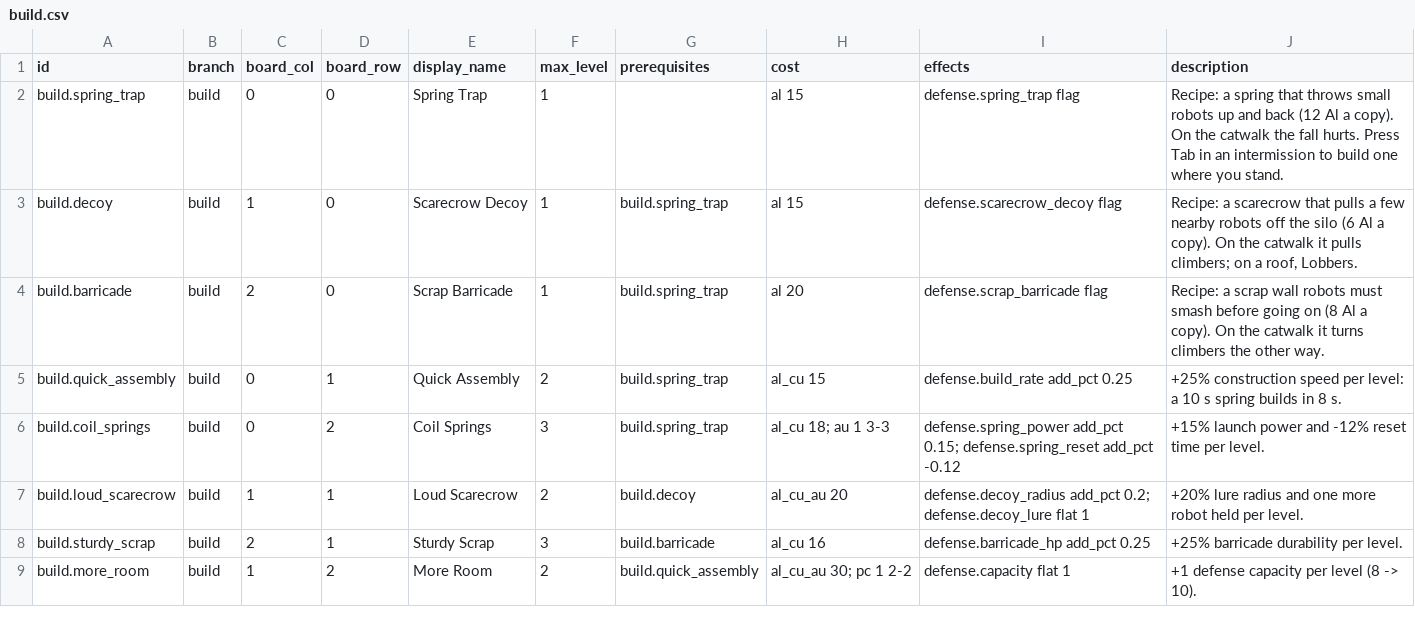
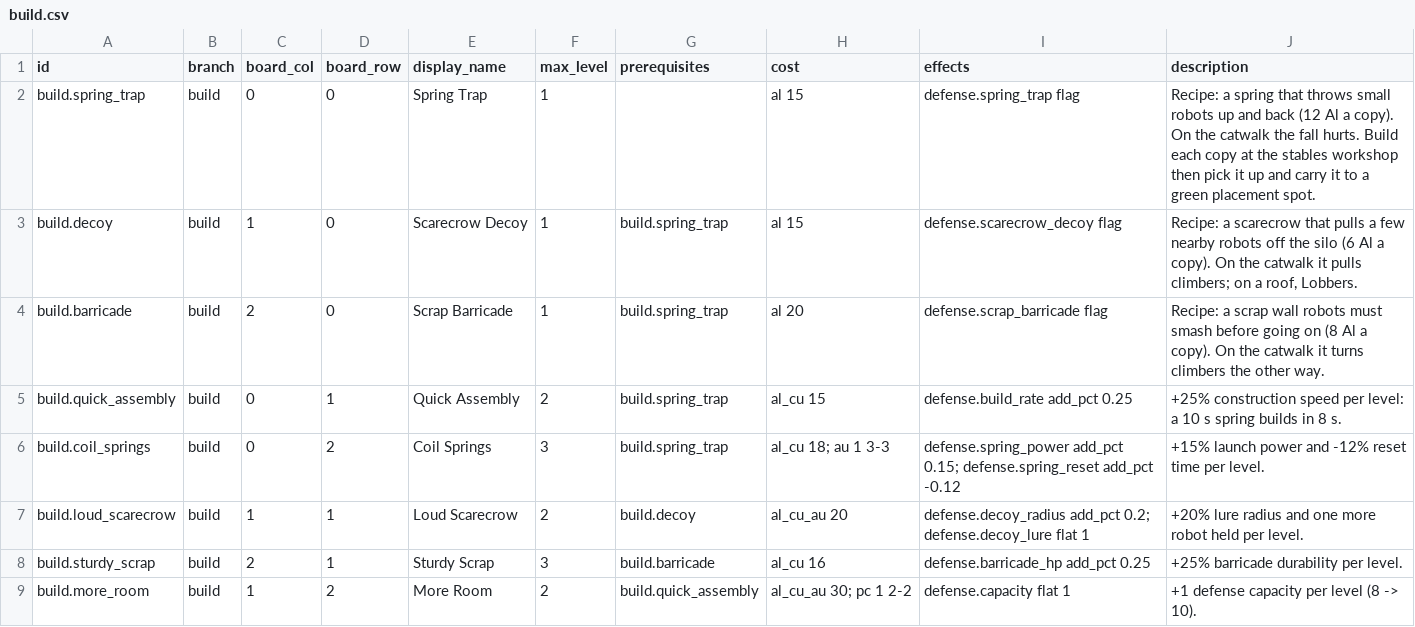
Before and after one commit to riotfire/robotattackdemo, a CSV file: data/source/upgrades/build.csv, drawn as a sheet.

Commit message:
Introduce defense crafting and physical pickup at the stables

```diff
--- a/data/source/upgrades/build.csv
+++ b/data/source/upgrades/build.csv
@@ -1,3 +1,3 @@
 id,branch,board_col,board_row,display_name,max_level,prerequisites,cost,effects,description
-build.spring_trap,build,0,0,Spring Trap,1,,al 15,defense.spring_trap flag,"Recipe: a spring that throws small robots up and back (12 Al a copy). On the catwalk the fall hurts. Press Tab in an intermission to build one where you stand."
+build.spring_trap,build,0,0,Spring Trap,1,,al 15,defense.spring_trap flag,"Recipe: a spring that throws small robots up and back (12 Al a copy). On the catwalk the fall hurts. Build each copy at the stables workshop then pick it up and carry it to a green placement spot."
 build.decoy,build,1,0,Scarecrow Decoy,1,build.spring_trap,al 15,defense.scarecrow_decoy flag,"Recipe: a scarecrow that pulls a few nearby robots off the silo (6 Al a copy). On the catwalk it pulls climbers; on a roof, Lobbers."
```
Also changed, not shown: 30 other files.
